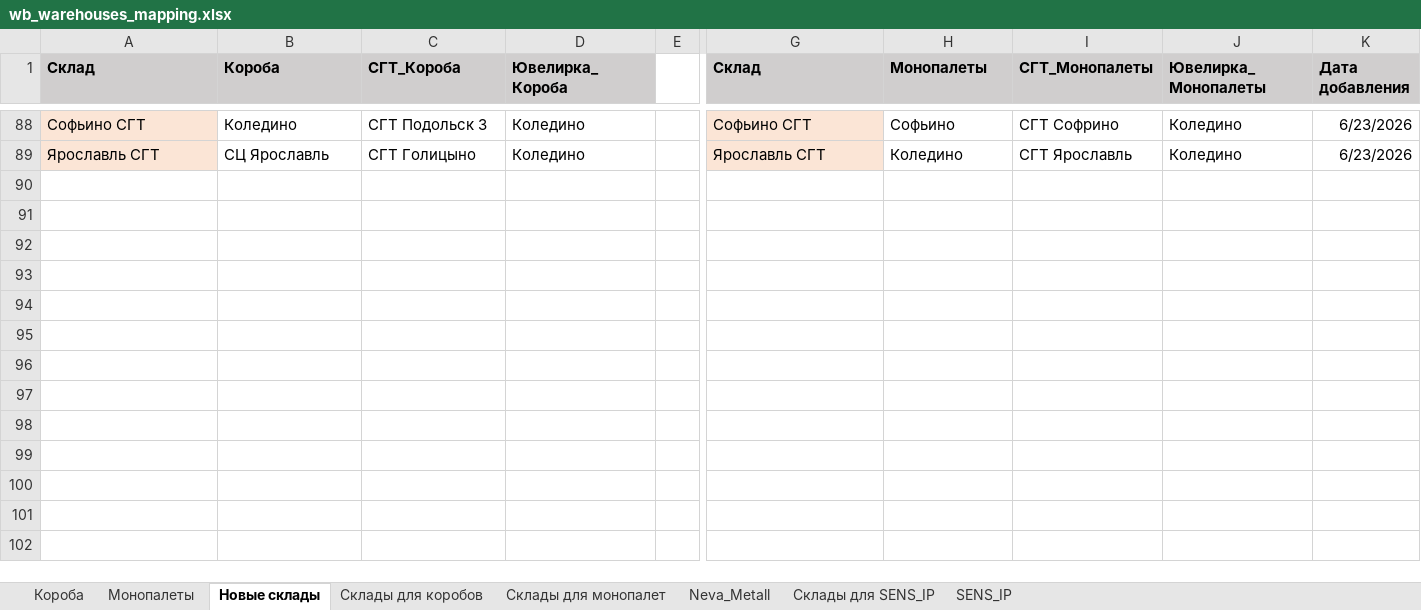
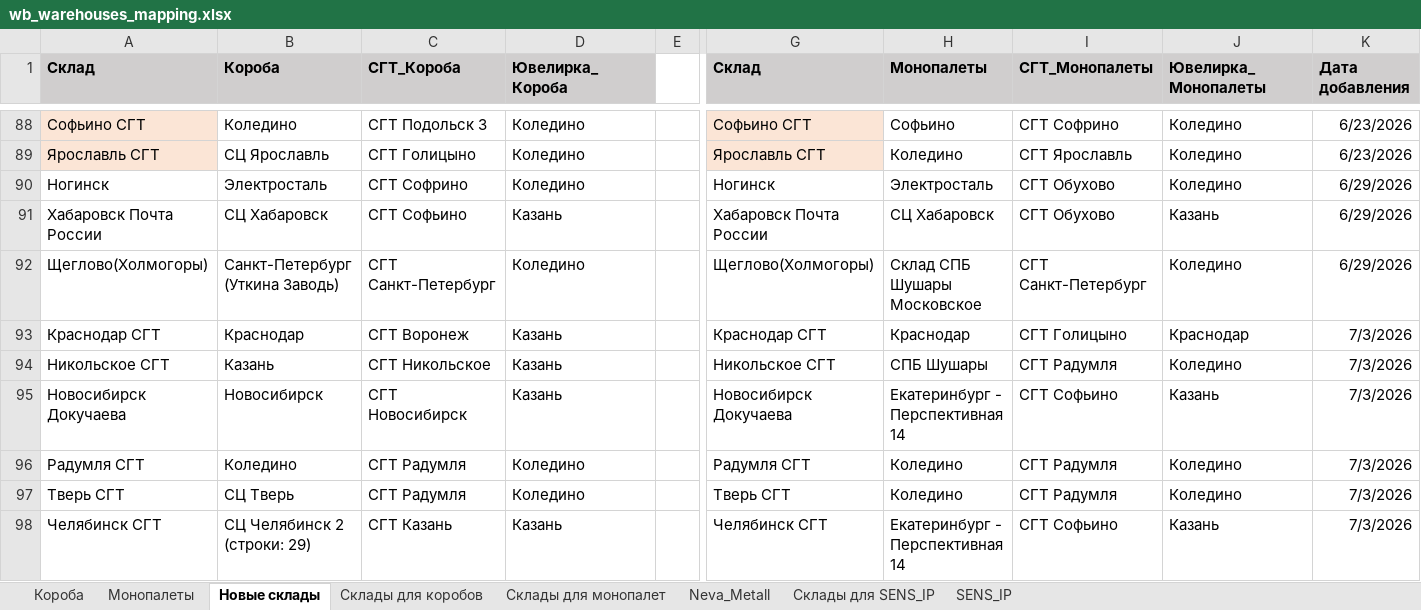
Before and after one commit to AskTheMountains/marketplace-analytics, an Excel workbook: wb/scripts/wb_warehouses_mapping.xlsx, sheet Новые склады, drawn as a sheet; only a part is shown, gaps mark what is left out; values as stored, in another font and other column widths than the file's, no borders; conditional formats not drawn; rows hold the shown columns only; the diff names each change by its address in the sheet, - before the commit and + after, or states it on an @@ line.

```diff
--- a/wb/scripts/wb_warehouses_mapping.xlsx (sheet Новые склады)
+++ b/wb/scripts/wb_warehouses_mapping.xlsx (sheet Новые склады)
+row 90: Ногинск | Электросталь | СГТ Софрино | Коледино |  | Ногинск | Электросталь | СГТ Обухово | Коледино | 6/29/2026
+row 91: Хабаровск Почта России | СЦ Хабаровск | СГТ Софьино | Казань |  | Хабаровск Почта России | СЦ Хабаровск | СГТ Обухово | Казань | 6/29/2026
+row 92: Щеглово(Холмогоры) | Санкт-Петербург (Уткина Заводь) | СГТ Санкт-Петербург | Коледино |  | Щеглово(Холмогоры) | Склад СПБ Шушары Московское | СГТ Санкт-Петербург | Коледино | 6/29/2026
+row 93: Краснодар СГТ | Краснодар | СГТ Воронеж | Казань |  | Краснодар СГТ | Краснодар | СГТ Голицыно | Краснодар | 7/3/2026
+row 94: Никольское СГТ | Казань | СГТ Никольское | Казань |  | Никольское СГТ | СПБ Шушары | СГТ Радумля | Коледино | 7/3/2026
+row 95: Новосибирск Докучаева | Новосибирск | СГТ Новосибирск | Казань |  | Новосибирск Докучаева | Екатеринбург - Перспективная 14 | СГТ Софьино | Казань | 7/3/2026
+row 96: Радумля СГТ | Коледино | СГТ Радумля | Коледино |  | Радумля СГТ | Коледино | СГТ Радумля | Коледино | 7/3/2026
+row 97: Тверь СГТ | СЦ Тверь | СГТ Радумля | Коледино |  | Тверь СГТ | Коледино | СГТ Радумля | Коледино | 7/3/2026
+row 98: Челябинск СГТ | СЦ Челябинск 2 (строки: 29) | СГТ Казань | Казань |  | Челябинск СГТ | Екатеринбург - Перспективная 14 | СГТ Софьино | Казань | 7/3/2026
```
Also changed, not shown: sheet Короба, sheet Монопалеты, sheet Neva_Metall, sheet SENS_IP, 8 other files.
